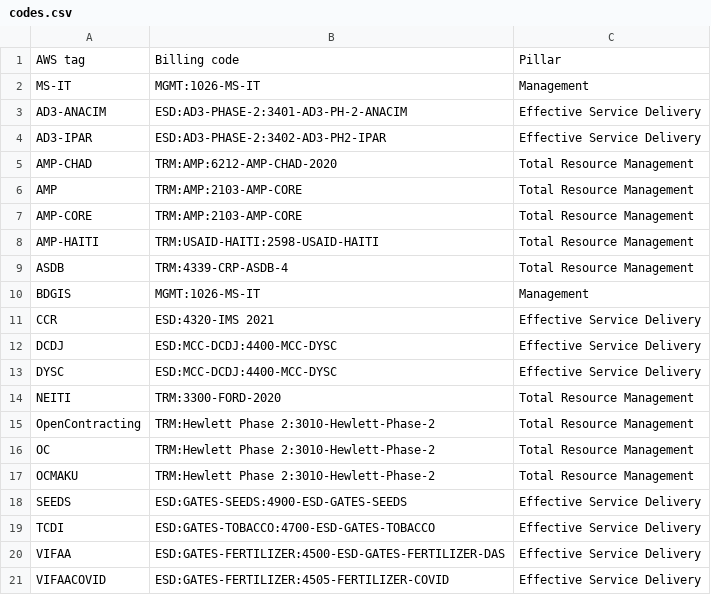
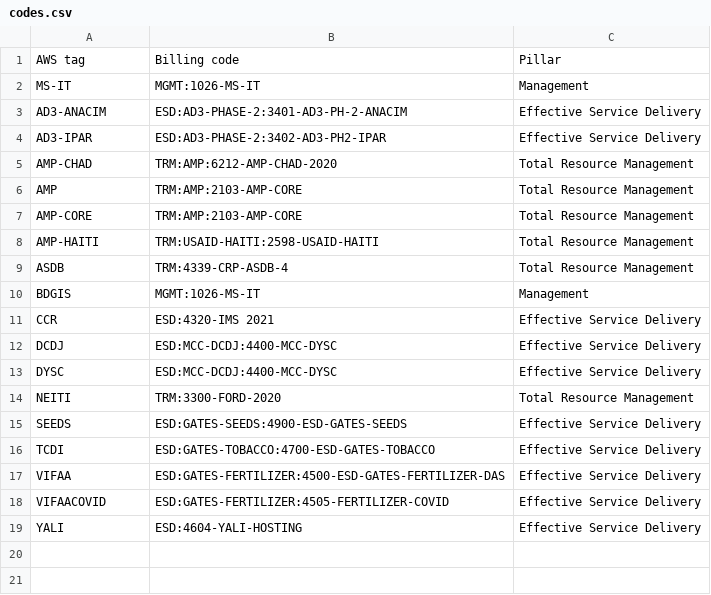
Before and after one commit to devgateway/costya, a CSV file: codes.csv, drawn as a sheet.

Commit message:
Update codes

```diff
--- a/codes.csv
+++ b/codes.csv
@@ -14,5 +14,2 @@ DYSC,ESD:MCC-DCDJ:4400-MCC-DYSC,Effective Service Delivery
 NEITI,TRM:3300-FORD-2020,Total Resource Management
-OpenContracting,TRM:Hewlett Phase 2:3010-Hewlett-Phase-2,Total Resource Management
-OC,TRM:Hewlett Phase 2:3010-Hewlett-Phase-2,Total Resource Management
-OCMAKU,TRM:Hewlett Phase 2:3010-Hewlett-Phase-2,Total Resource Management
 SEEDS,ESD:GATES-SEEDS:4900-ESD-GATES-SEEDS,Effective Service Delivery
@@ -21 +18,2 @@ VIFAA,ESD:GATES-FERTILIZER:4500-ESD-GATES-FERTILIZER-DAS,Effective Service Deliv
 VIFAACOVID,ESD:GATES-FERTILIZER:4505-FERTILIZER-COVID,Effective Service Delivery
+YALI,ESD:4604-YALI-HOSTING,Effective Service Delivery
```
